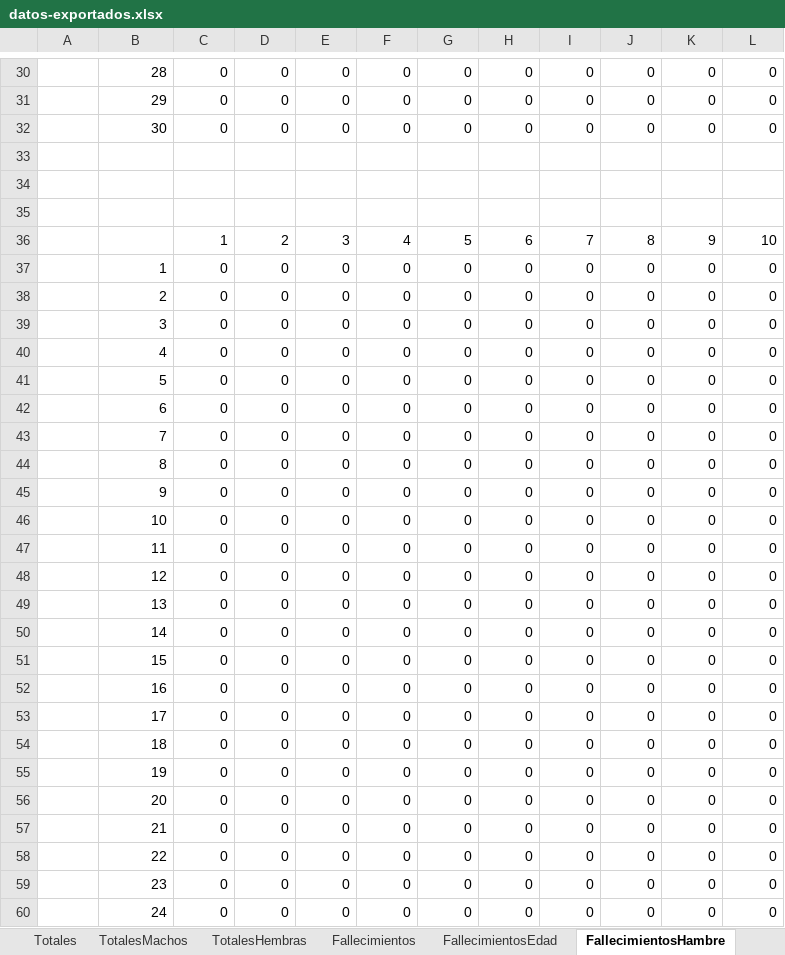
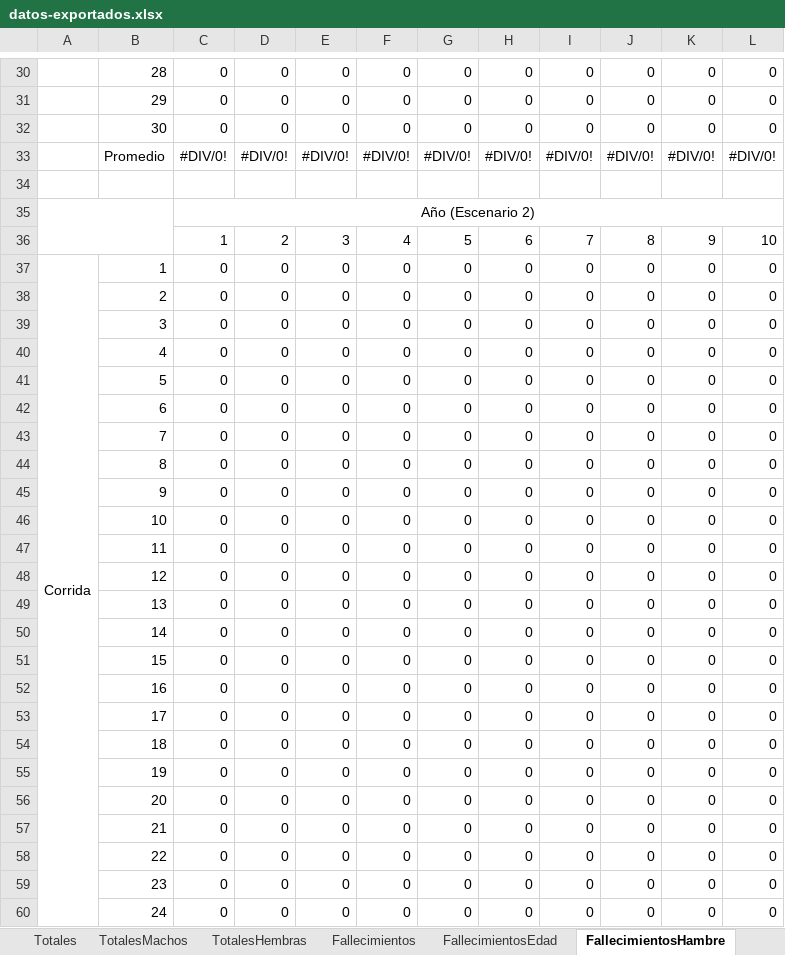
Before and after one commit to marcegeek/tpi-simulacion-2022, an Excel workbook: datos-exportados.xlsx, sheet FallecimientosHambre, drawn as a sheet; only a part is shown, gaps mark what is left out; values as stored, in another font and other column widths than the file's, no borders; removed rows and columns are numbered as before the commit, all else as after; the diff covers the shown part only; the diff names each change by its address in the sheet, - before the commit and + after, or states it on an @@ line.

```diff
--- a/datos-exportados.xlsx (sheet FallecimientosHambre)
+++ b/datos-exportados.xlsx (sheet FallecimientosHambre)
+row 33:  | Promedio | #DIV/0! | #DIV/0! | #DIV/0! | #DIV/0! | #DIV/0! | #DIV/0! | #DIV/0! | #DIV/0! | #DIV/0! | #DIV/0!
+A35:B36 merged
-C35: (empty)
+C35: Año (Escenario 2)
+C35:L35 merged
-row 35: (empty)
-A37: (empty)
+A37: Corrida
+A37:A66 merged
```
Also changed, not shown: 2 added rows, 1 removed row, 4 edited cells and merged cells elsewhere in this sheet, sheet Totales, sheet Fallecimientos, sheet TotalesHembras, sheet TotalesEmbarazos, sheet TotalesMachos, sheet FallecimientosCrianza, 3 more sheets, charts or pictures, datos-exportados-plantilla.xlsx.
